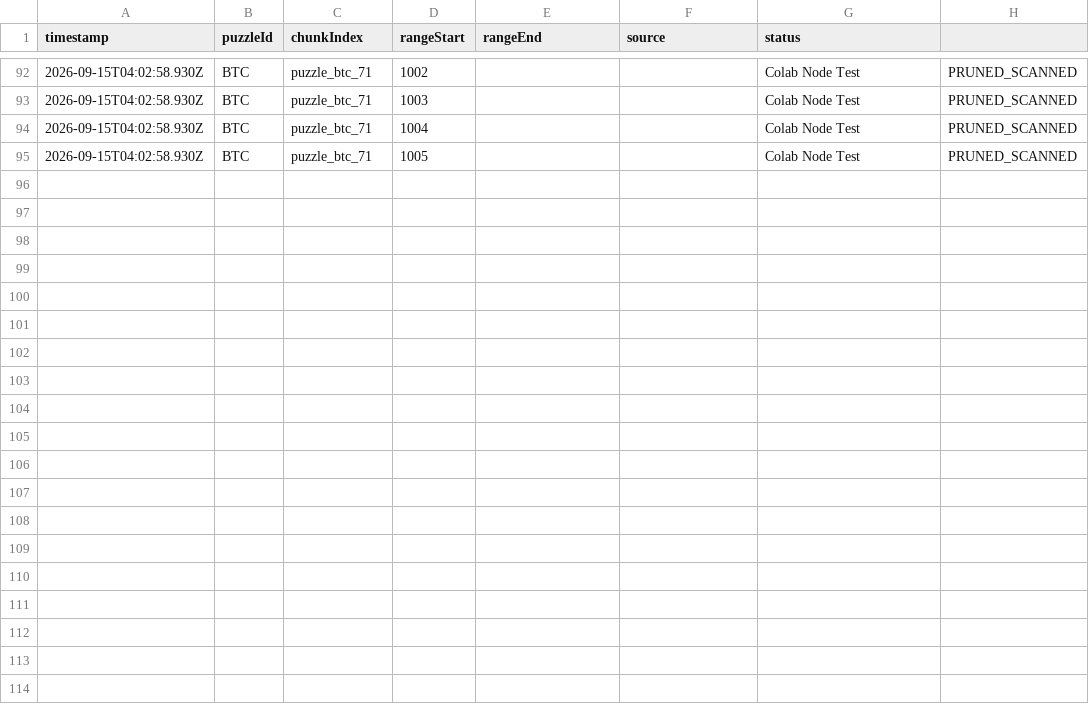
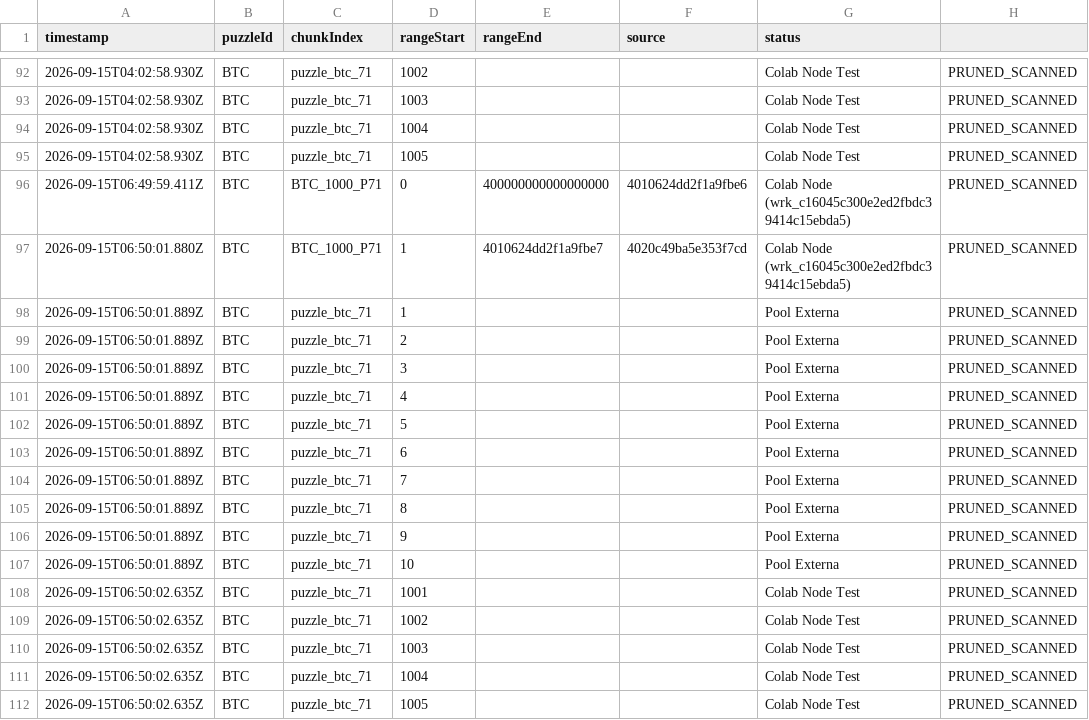
Before and after one commit to janiojandson/PuzzleRadar, a CSV file: persistent_data/google_sheets_archive.csv, drawn as a sheet; only a part is shown, gaps mark what is left out.

```diff
--- a/persistent_data/google_sheets_archive.csv
+++ b/persistent_data/google_sheets_archive.csv
@@ -95 +95,18 @@ timestamp,puzzleId,chunkIndex,rangeStart,rangeEnd,source,status
 2026-09-15T04:02:58.930Z,BTC,puzzle_btc_71,1005,,,Colab Node Test,PRUNED_SCANNED
+2026-09-15T06:49:59.411Z,BTC,BTC_1000_P71,0,400000000000000000,4010624dd2f1a9fbe6,Colab Node (wrk_c16045c300e2ed2fbdc39414c15ebda5),PRUNED_SCANNED
+2026-09-15T06:50:01.880Z,BTC,BTC_1000_P71,1,4010624dd2f1a9fbe7,4020c49ba5e353f7cd,Colab Node (wrk_c16045c300e2ed2fbdc39414c15ebda5),PRUNED_SCANNED
+2026-09-15T06:50:01.889Z,BTC,puzzle_btc_71,1,,,Pool Externa,PRUNED_SCANNED
+2026-09-15T06:50:01.889Z,BTC,puzzle_btc_71,2,,,Pool Externa,PRUNED_SCANNED
+2026-09-15T06:50:01.889Z,BTC,puzzle_btc_71,3,,,Pool Externa,PRUNED_SCANNED
+2026-09-15T06:50:01.889Z,BTC,puzzle_btc_71,4,,,Pool Externa,PRUNED_SCANNED
+2026-09-15T06:50:01.889Z,BTC,puzzle_btc_71,5,,,Pool Externa,PRUNED_SCANNED
+2026-09-15T06:50:01.889Z,BTC,puzzle_btc_71,6,,,Pool Externa,PRUNED_SCANNED
+2026-09-15T06:50:01.889Z,BTC,puzzle_btc_71,7,,,Pool Externa,PRUNED_SCANNED
+2026-09-15T06:50:01.889Z,BTC,puzzle_btc_71,8,,,Pool Externa,PRUNED_SCANNED
+2026-09-15T06:50:01.889Z,BTC,puzzle_btc_71,9,,,Pool Externa,PRUNED_SCANNED
+2026-09-15T06:50:01.889Z,BTC,puzzle_btc_71,10,,,Pool Externa,PRUNED_SCANNED
+2026-09-15T06:50:02.635Z,BTC,puzzle_btc_71,1001,,,Colab Node Test,PRUNED_SCANNED
+2026-09-15T06:50:02.635Z,BTC,puzzle_btc_71,1002,,,Colab Node Test,PRUNED_SCANNED
+2026-09-15T06:50:02.635Z,BTC,puzzle_btc_71,1003,,,Colab Node Test,PRUNED_SCANNED
+2026-09-15T06:50:02.635Z,BTC,puzzle_btc_71,1004,,,Colab Node Test,PRUNED_SCANNED
+2026-09-15T06:50:02.635Z,BTC,puzzle_btc_71,1005,,,Colab Node Test,PRUNED_SCANNED
```
Also changed, not shown: 14 other files.
